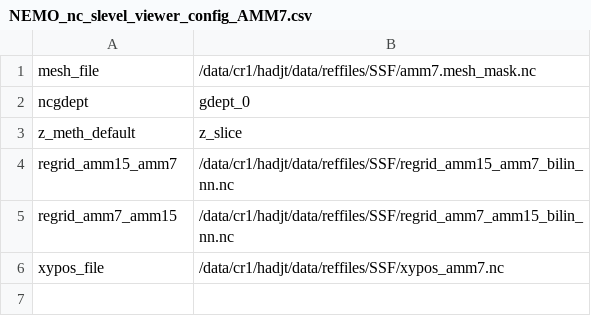
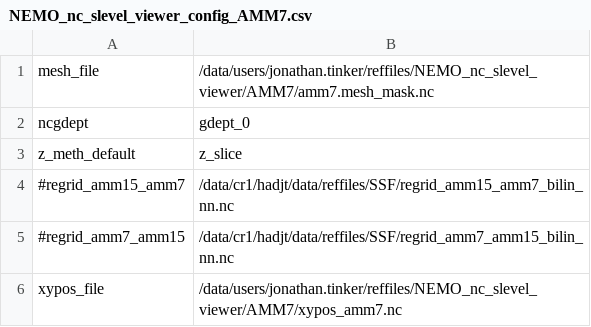
Before and after one commit to hadjt/NEMO_nc_slevel_viewer, a CSV file: NEMO_nc_slevel_viewer_config_AMM7.csv, drawn as a sheet.

```diff
--- a/NEMO_nc_slevel_viewer_config_AMM7.csv
+++ b/NEMO_nc_slevel_viewer_config_AMM7.csv
@@ -1,6 +1,6 @@
-mesh_file,/data/cr1/hadjt/data/reffiles/SSF/amm7.mesh_mask.nc
+mesh_file,/data/users/jonathan.tinker/reffiles/NEMO_nc_slevel_viewer/AMM7/amm7.mesh_mask.nc
 ncgdept,gdept_0
 z_meth_default,z_slice
-regrid_amm15_amm7,/data/cr1/hadjt/data/reffiles/SSF/regrid_amm15_amm7_bilin_nn.nc
-regrid_amm7_amm15,/data/cr1/hadjt/data/reffiles/SSF/regrid_amm7_amm15_bilin_nn.nc
-xypos_file,/data/cr1/hadjt/data/reffiles/SSF/xypos_amm7.nc
+#regrid_amm15_amm7,/data/cr1/hadjt/data/reffiles/SSF/regrid_amm15_amm7_bilin_nn.nc
+#regrid_amm7_amm15,/data/cr1/hadjt/data/reffiles/SSF/regrid_amm7_amm15_bilin_nn.nc
+xypos_file,/data/users/jonathan.tinker/reffiles/NEMO_nc_slevel_viewer/AMM7/xypos_amm7.nc
```
Also changed, not shown: NEMO_nc_slevel_viewer_config_AMM15.csv, NEMO_nc_slevel_viewer_config_CO9P2.csv, 8 other files.
